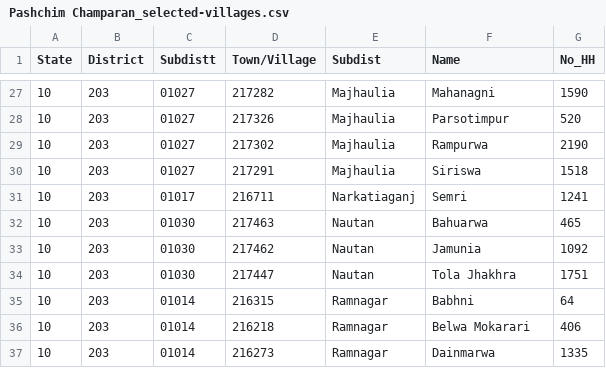
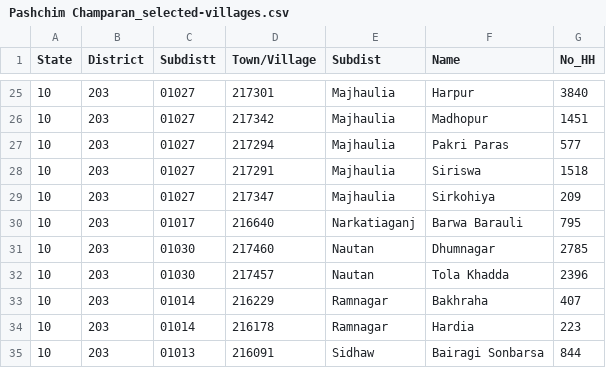
Before and after one commit to reagro/web, a CSV file: source/data/_R/sampling/Pashchim Champaran_selected-villages.csv, drawn as a sheet; only a part is shown, gaps mark what is left out; the diff covers the shown part only.

```diff
--- a/source/data/_R/sampling/Pashchim Champaran_selected-villages.csv
+++ b/source/data/_R/sampling/Pashchim Champaran_selected-villages.csv
@@ -27,11 +25,11 @@
-"10","203","01027","217282","Majhaulia","Mahanagni",1590
-"10","203","01027","217326","Majhaulia","Parsotimpur",520
-"10","203","01027","217302","Majhaulia","Rampurwa",2190
+"10","203","01027","217301","Majhaulia","Harpur",3840
+"10","203","01027","217342","Majhaulia","Madhopur",1451
+"10","203","01027","217294","Majhaulia","Pakri Paras",577
 "10","203","01027","217291","Majhaulia","Siriswa",1518
-"10","203","01017","216711","Narkatiaganj","Semri",1241
-"10","203","01030","217463","Nautan","Bahuarwa",465
-"10","203","01030","217462","Nautan","Jamunia",1092
-"10","203","01030","217447","Nautan","Tola Jhakhra",1751
-"10","203","01014","216315","Ramnagar","Babhni",64
-"10","203","01014","216218","Ramnagar","Belwa Mokarari",406
-"10","203","01014","216273","Ramnagar","Dainmarwa",1335
+"10","203","01027","217347","Majhaulia","Sirkohiya",209
+"10","203","01017","216640","Narkatiaganj","Barwa Barauli",795
+"10","203","01030","217460","Nautan","Dhumnagar",2785
+"10","203","01030","217457","Nautan","Tola Khadda",2396
+"10","203","01014","216229","Ramnagar","Bakhraha",407
+"10","203","01014","216178","Ramnagar","Hardia",223
+"10","203","01013","216091","Sidhaw","Bairagi Sonbarsa",844
```
Also changed, not shown: 5 added rows, 5 removed rows and 65 edited cells elsewhere in this file, 29 other files.
